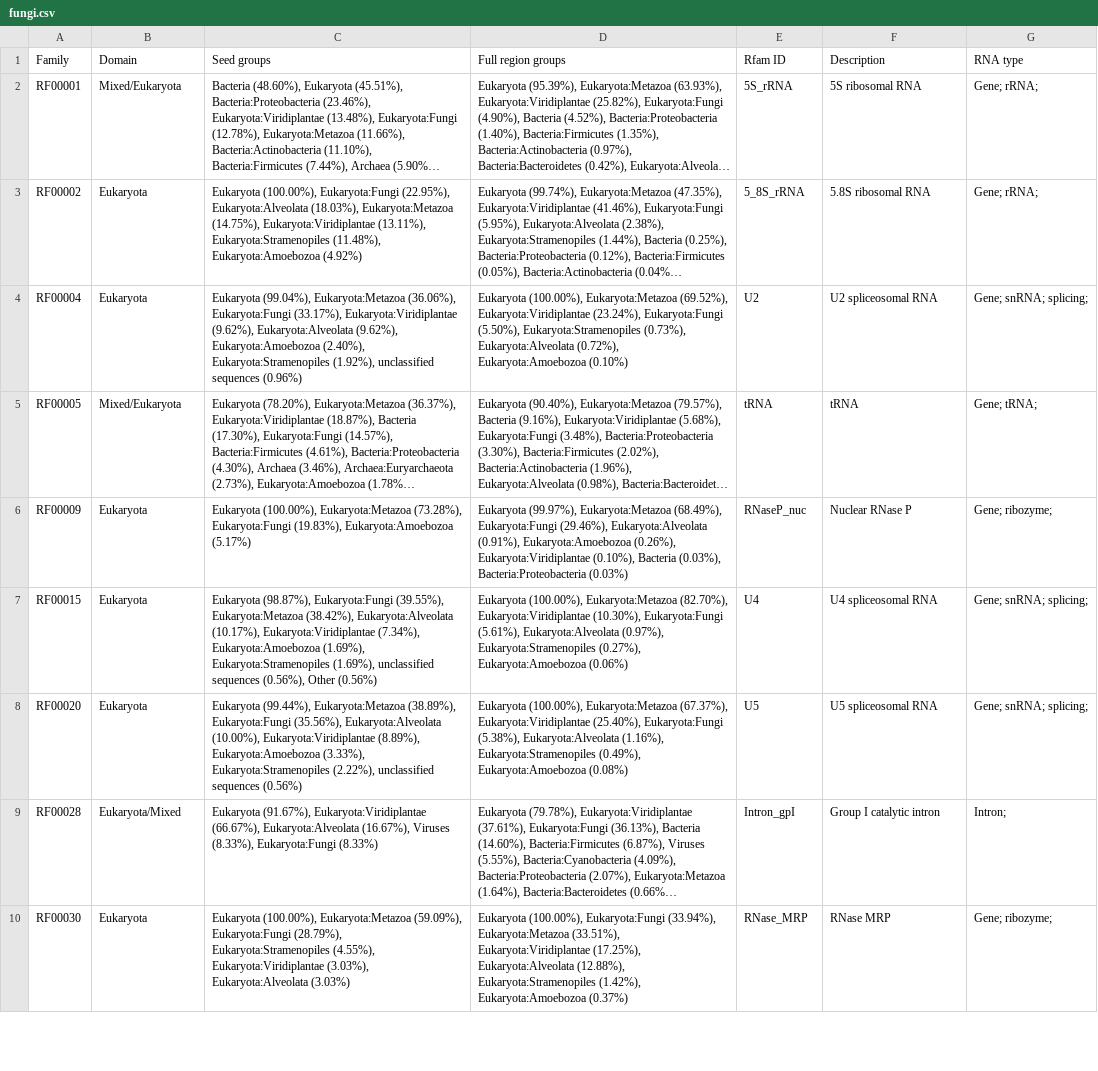
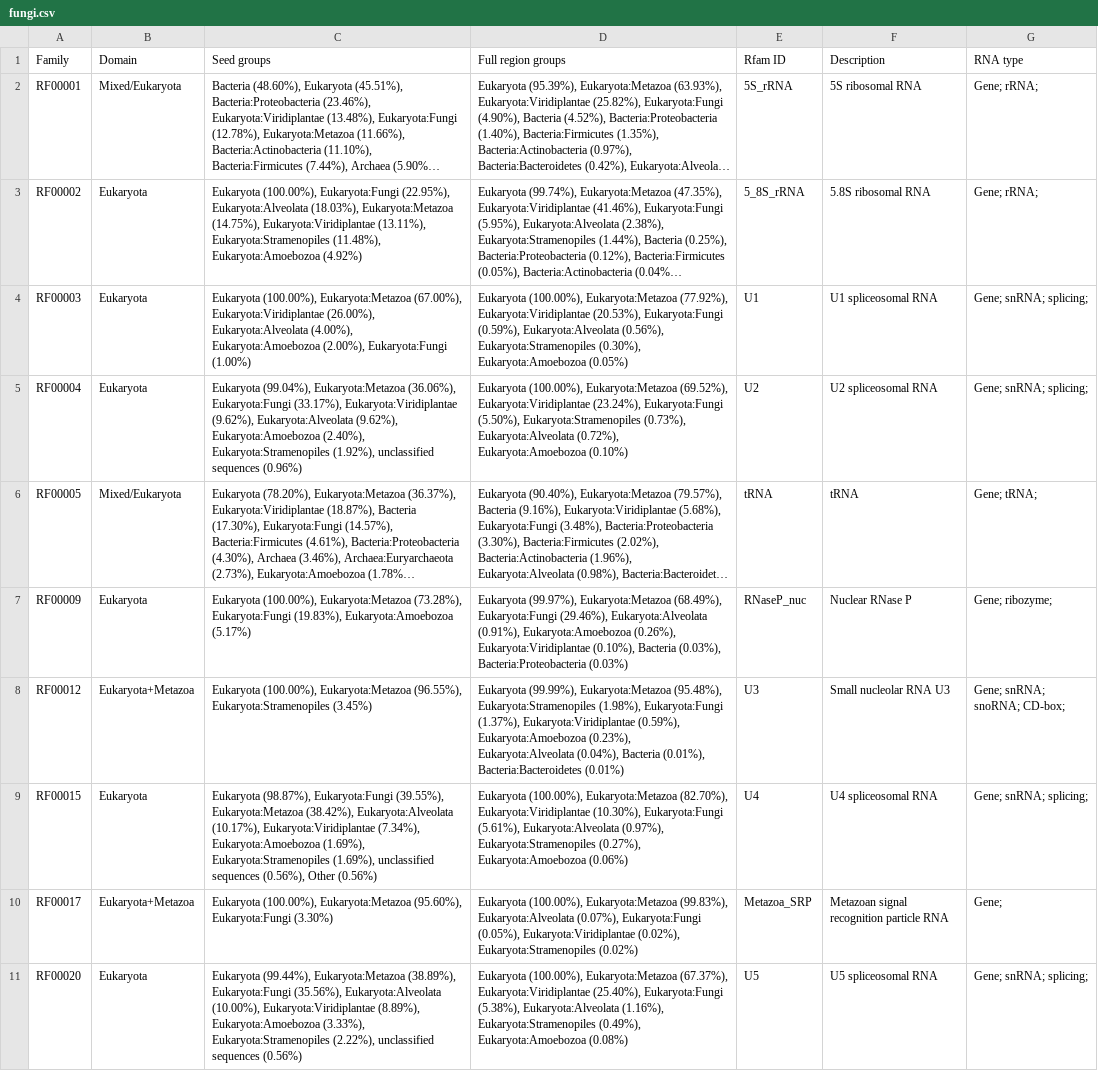
Before and after one commit to Rfam/rfam-taxonomy, a CSV file: domains/fungi.csv, drawn as a sheet; only a part is shown; the shorter side is filled out with more unchanged rows; long unchanged cells end in …; the diff covers the shown part only; the diff names each change by its address in the sheet, - before the commit and + after, or states it on an @@ line.

```diff
--- a/domains/fungi.csv
+++ b/domains/fungi.csv
+row 4: RF00003 | Eukaryota | Eukaryota (100.00%), Eukaryota:Metazoa (67.00%), Eukaryota:Viridiplantae (26.00%), Eukaryota:Alveolata (4.00%), Eukaryota:Amoebozoa (2.00%), Eukaryota:Fungi (1.00%) | Eukaryota (100.00%), Eukaryota:Metazoa (77.92%), Eukaryota:Viridiplantae (20.53%), Eukaryota:Fungi (0.59%), Eukaryota:Alveolata (0.56%), Eukaryota:Stramenopiles (0.30%), Eukaryota:Amoebozoa (0.05%) | U1 | U1 spliceosomal RNA | Gene; snRNA; splicing;
+row 8: RF00012 | Eukaryota+Metazoa | Eukaryota (100.00%), Eukaryota:Metazoa (96.55%), Eukaryota:Stramenopiles (3.45%) | Eukaryota (99.99%), Eukaryota:Metazoa (95.48%), Eukaryota:Stramenopiles (1.98%), Eukaryota:Fungi (1.37%), Eukaryota:Viridiplantae (0.59%), Eukaryota:Amoebozoa (0.23%), Eukaryota:Alveolata (0.04%), Bacteria (0.01%), Bacteria:Bacteroidetes (0.01%) | U3 | Small nucleolar RNA U3 | Gene; snRNA; snoRNA; CD-box;
+row 10: RF00017 | Eukaryota+Metazoa | Eukaryota (100.00%), Eukaryota:Metazoa (95.60%), Eukaryota:Fungi (3.30%) | Eukaryota (100.00%), Eukaryota:Metazoa (99.83%), Eukaryota:Alveolata (0.07%), Eukaryota:Fungi (0.05%), Eukaryota:Viridiplantae (0.02%), Eukaryota:Stramenopiles (0.02%) | Metazoa_SRP | Metazoan signal recognition particle RNA | Gene;
```
Also changed, not shown: 3 added rows elsewhere in this file, domains/archaea.csv, domains/bacteroidetes.csv, 17 other files.
